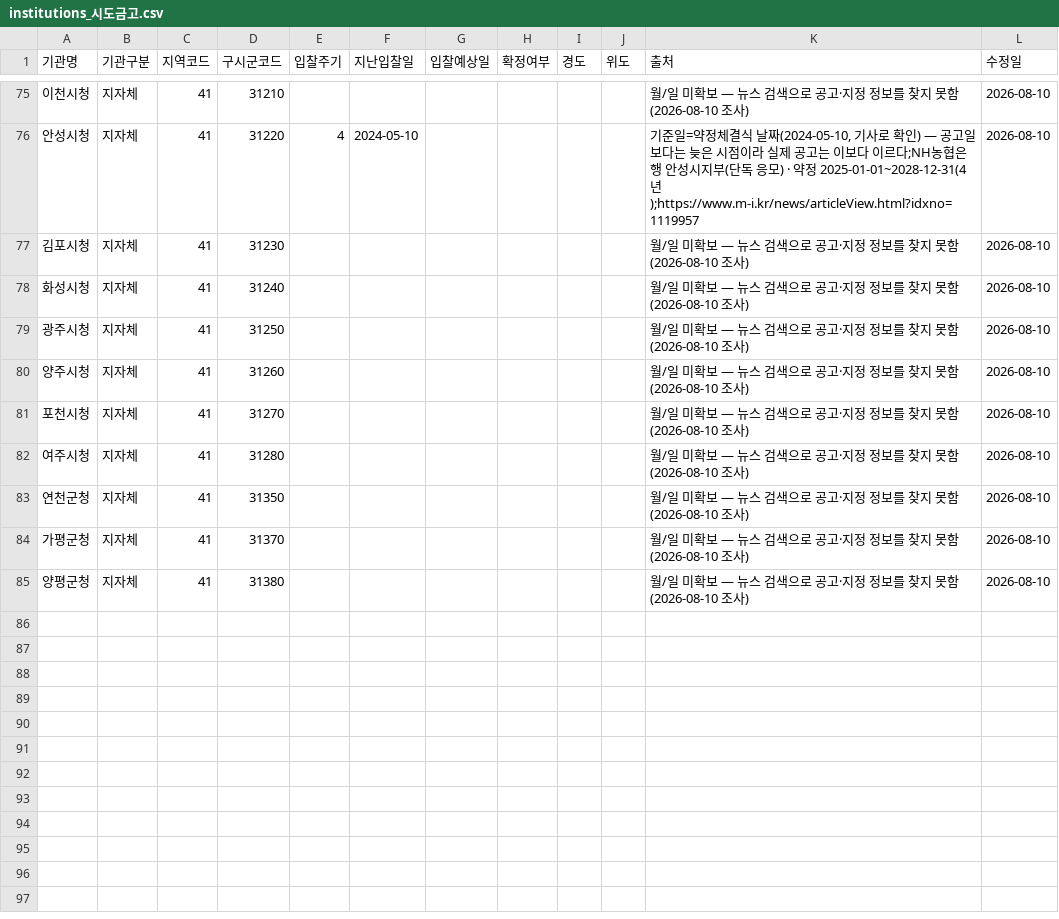
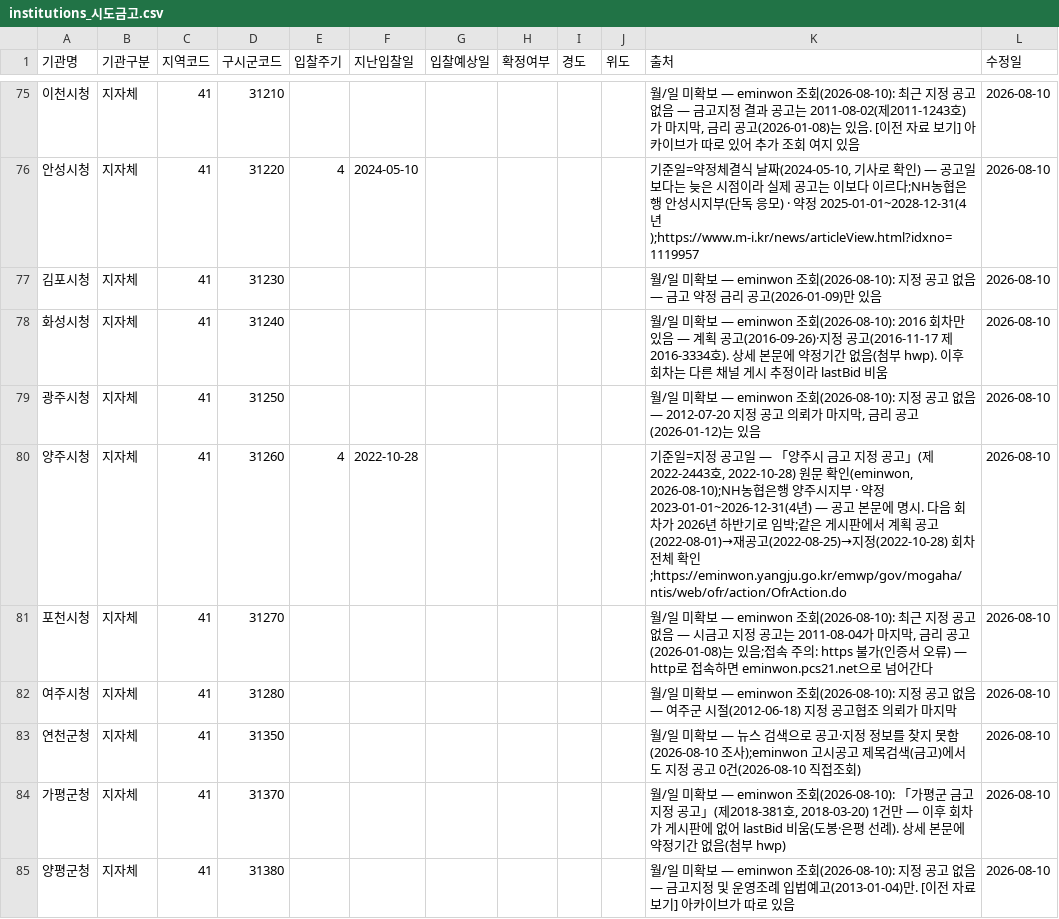
Before and after one commit to ukiKwon/GGReportAgent, a CSV file: dashboard/data/institutions_시도금고.csv, drawn as a sheet; only a part is shown, gaps mark what is left out; the diff covers the shown part only.

```diff
--- a/dashboard/data/institutions_시도금고.csv
+++ b/dashboard/data/institutions_시도금고.csv
@@ -75,11 +75,11 @@
-이천시청,지자체,41,31210,,,,,,,월/일 미확보 — 뉴스 검색으로 공고·지정 정보를 찾지 못함(2026-08-10 조사),2026-08-10
+이천시청,지자체,41,31210,,,,,,,"월/일 미확보 — eminwon 조회(2026-08-10): 최근 지정 공고 없음 — 금고지정 결과 공고는 2011-08-02(제2011-1243호)가 마지막, 금리 공고(2026-01-08)는 있음. [이전 자료 보기] 아카이브가 따로 있어 추가 조회 여지 있음",2026-08-10
 안성시청,지자체,41,31220,4,2024-05-10,,,,,"기준일=약정체결식 날짜(2024-05-10, 기사로 확인) — 공고일보다는 늦은 시점이라 실제 공고는 이보다 이르다;NH농협은행 안성시지부(단독 응모) · 약정 2025-01-01~2028-12-31(4년);https://www.m-i.kr/news/articleView.html?idxno=1119957",2026-08-10
-김포시청,지자체,41,31230,,,,,,,월/일 미확보 — 뉴스 검색으로 공고·지정 정보를 찾지 못함(2026-08-10 조사),2026-08-10
-화성시청,지자체,41,31240,,,,,,,월/일 미확보 — 뉴스 검색으로 공고·지정 정보를 찾지 못함(2026-08-10 조사),2026-08-10
-광주시청,지자체,41,31250,,,,,,,월/일 미확보 — 뉴스 검색으로 공고·지정 정보를 찾지 못함(2026-08-10 조사),2026-08-10
-양주시청,지자체,41,31260,,,,,,,월/일 미확보 — 뉴스 검색으로 공고·지정 정보를 찾지 못함(2026-08-10 조사),2026-08-10
-포천시청,지자체,41,31270,,,,,,,월/일 미확보 — 뉴스 검색으로 공고·지정 정보를 찾지 못함(2026-08-10 조사),2026-08-10
-여주시청,지자체,41,31280,,,,,,,월/일 미확보 — 뉴스 검색으로 공고·지정 정보를 찾지 못함(2026-08-10 조사),2026-08-10
-연천군청,지자체,41,31350,,,,,,,월/일 미확보 — 뉴스 검색으로 공고·지정 정보를 찾지 못함(2026-08-10 조사),2026-08-10
-가평군청,지자체,41,31370,,,,,,,월/일 미확보 — 뉴스 검색으로 공고·지정 정보를 찾지 못함(2026-08-10 조사),2026-08-10
-양평군청,지자체,41,31380,,,,,,,월/일 미확보 — 뉴스 검색으로 공고·지정 정보를 찾지 못함(2026-08-10 조사),2026-08-10
+김포시청,지자체,41,31230,,,,,,,월/일 미확보 — eminwon 조회(2026-08-10): 지정 공고 없음 — 금고 약정 금리 공고(2026-01-09)만 있음,2026-08-10
+화성시청,지자체,41,31240,,,,,,,월/일 미확보 — eminwon 조회(2026-08-10): 2016 회차만 있음 — 계획 공고(2016-09-26)·지정 공고(2016-11-17 제2016-3334호). 상세 본문에 약정기간 없음(첨부 hwp). 이후 회차는 다른 채널 게시 추정이라 lastBid 비움,2026-08-10
+광주시청,지자체,41,31250,,,,,,,"월/일 미확보 — eminwon 조회(2026-08-10): 지정 공고 없음 — 2012-07-20 지정 공고 의뢰가 마지막, 금리 공고(2026-01-12)는 있음",2026-08-10
+양주시청,지자체,41,31260,4,2022-10-28,,,,,"기준일=지정 공고일 — 「양주시 금고 지정 공고」(제2022-2443호, 2022-10-28) 원문 확인(eminwon, 2026-08-10);NH농협은행 양주시지부 · 약정 2023-01-01~2026-12-31(4년) — 공고 본문에 명시. 다음 회차가 2026년 하반기로 임박;같은 게시판에서 계획 공고(2022-08-01)→재공고(2022-08-25)→지정(2022-10-28) 회차 전체 확인;https://eminwon.yangju.go.kr/emwp/gov/mogaha/ntis/web/ofr/action/OfrAction.do",2026-08-10
+포천시청,지자체,41,31270,,,,,,,"월/일 미확보 — eminwon 조회(2026-08-10): 최근 지정 공고 없음 — 시금고 지정 공고는 2011-08-04가 마지막, 금리 공고(2026-01-08)는 있음;접속 주의: https 불가(인증서 오류) — http로 접속하면 eminwon.pcs21.net으로 넘어간다",2026-08-10
+여주시청,지자체,41,31280,,,,,,,월/일 미확보 — eminwon 조회(2026-08-10): 지정 공고 없음 — 여주군 시절(2012-06-18) 지정 공고협조 의뢰가 마지막,2026-08-10
+연천군청,지자체,41,31350,,,,,,,월/일 미확보 — 뉴스 검색으로 공고·지정 정보를 찾지 못함(2026-08-10 조사);eminwon 고시공고 제목검색(금고)에서도 지정 공고 0건(2026-08-10 직접조회),2026-08-10
+가평군청,지자체,41,31370,,,,,,,"월/일 미확보 — eminwon 조회(2026-08-10): 「가평군 금고 지정 공고」(제2018-381호, 2018-03-20) 1건만 — 이후 회차가 게시판에 없어 lastBid 비움(도봉·은평 선례). 상세 본문에 약정기간 없음(첨부 hwp)",2026-08-10
+양평군청,지자체,41,31380,,,,,,,월/일 미확보 — eminwon 조회(2026-08-10): 지정 공고 없음 — 금고지정 및 운영조례 입법예고(2013-01-04)만. [이전 자료 보기] 아카이브가 따로 있음,2026-08-10
```
Also changed, not shown: 32 edited cells elsewhere in this file, 4 other files.
